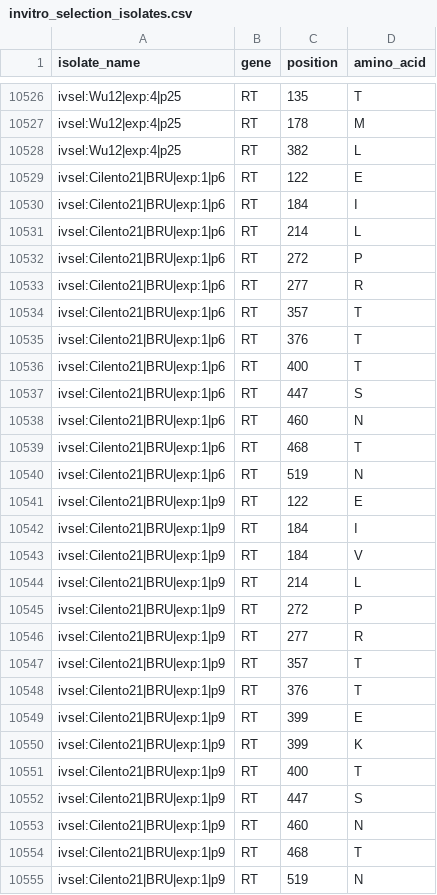
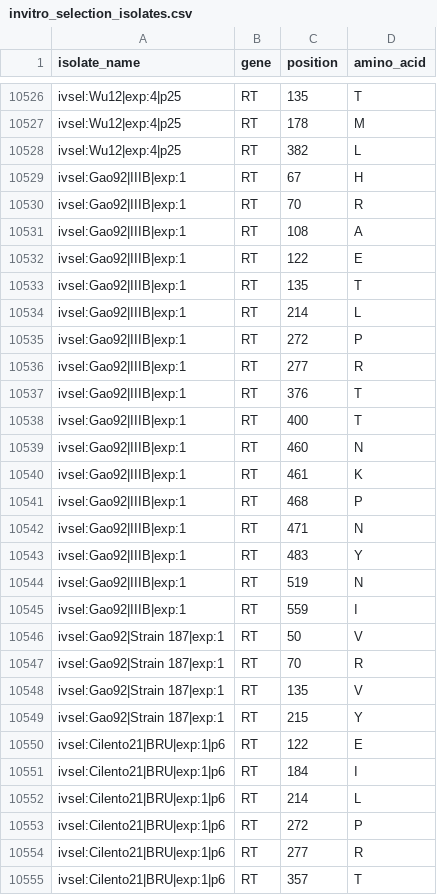
Before and after one commit to hivdb/hivdb3-payload, a CSV file: tables/mutations.d/invitro_selection_isolates.csv, drawn as a sheet; only a part is shown, gaps mark what is left out; the shorter side is filled out with more unchanged rows.

```diff
--- a/tables/mutations.d/invitro_selection_isolates.csv
+++ b/tables/mutations.d/invitro_selection_isolates.csv
@@ -10528,2 +10528,23 @@ ivsel:Wu12|exp:4|p25,RT,178,M
 ivsel:Wu12|exp:4|p25,RT,382,L
+ivsel:Gao92|IIIB|exp:1,RT,67,H
+ivsel:Gao92|IIIB|exp:1,RT,70,R
+ivsel:Gao92|IIIB|exp:1,RT,108,A
+ivsel:Gao92|IIIB|exp:1,RT,122,E
+ivsel:Gao92|IIIB|exp:1,RT,135,T
+ivsel:Gao92|IIIB|exp:1,RT,214,L
+ivsel:Gao92|IIIB|exp:1,RT,272,P
+ivsel:Gao92|IIIB|exp:1,RT,277,R
+ivsel:Gao92|IIIB|exp:1,RT,376,T
+ivsel:Gao92|IIIB|exp:1,RT,400,T
+ivsel:Gao92|IIIB|exp:1,RT,460,N
+ivsel:Gao92|IIIB|exp:1,RT,461,K
+ivsel:Gao92|IIIB|exp:1,RT,468,P
+ivsel:Gao92|IIIB|exp:1,RT,471,N
+ivsel:Gao92|IIIB|exp:1,RT,483,Y
+ivsel:Gao92|IIIB|exp:1,RT,519,N
+ivsel:Gao92|IIIB|exp:1,RT,559,I
+ivsel:Gao92|Strain 187|exp:1,RT,50,V
+ivsel:Gao92|Strain 187|exp:1,RT,70,R
+ivsel:Gao92|Strain 187|exp:1,RT,135,V
+ivsel:Gao92|Strain 187|exp:1,RT,215,Y
 ivsel:Cilento21|BRU|exp:1|p6,RT,122,E
```
Also changed, not shown: tables/articles.csv, tables/gene_isolates.d/invitro_selection_isolates.csv, 5 other files.
